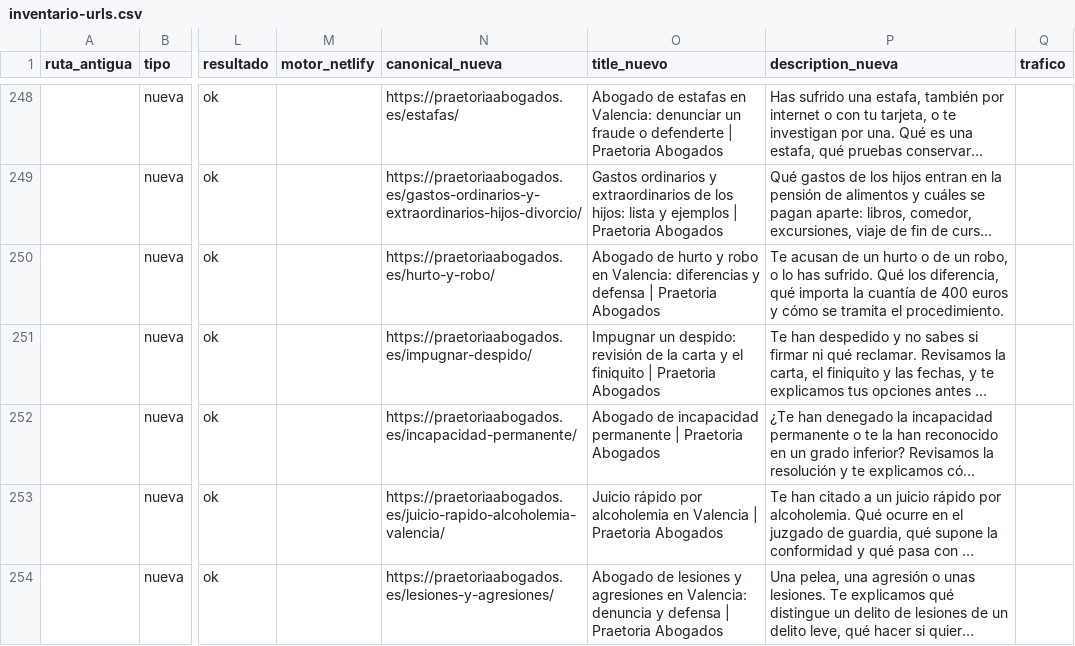
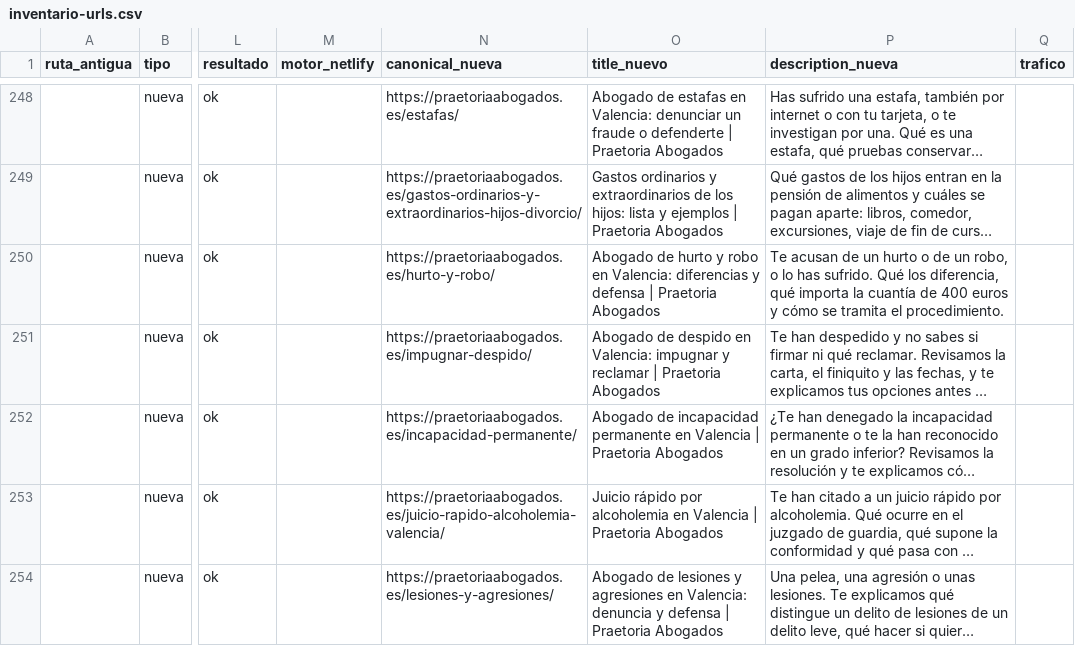
Before and after one commit to FarinosV44/praetoria-web, a CSV file: docs/seo/inventario-urls.csv, drawn as a sheet; only a part is shown, gaps mark what is left out; long unchanged cells end in …; the diff covers the shown part only; the diff names each change by its address in the sheet, - before the commit and + after, or states it on an @@ line.

```diff
--- a/docs/seo/inventario-urls.csv
+++ b/docs/seo/inventario-urls.csv
-O251 (title_nuevo): Impugnar un despido: revisión de la carta y el finiquito | Praetoria…
+O251 (title_nuevo): Abogado de despido en Valencia: impugnar y reclamar | Praetoria…
-O252 (title_nuevo): …incapacidad permanente | Praetoria…
+O252 (title_nuevo): …incapacidad permanente en Valencia | Praetoria…
```
Also changed, not shown: 1 added row and 10 edited cells elsewhere in this file.
